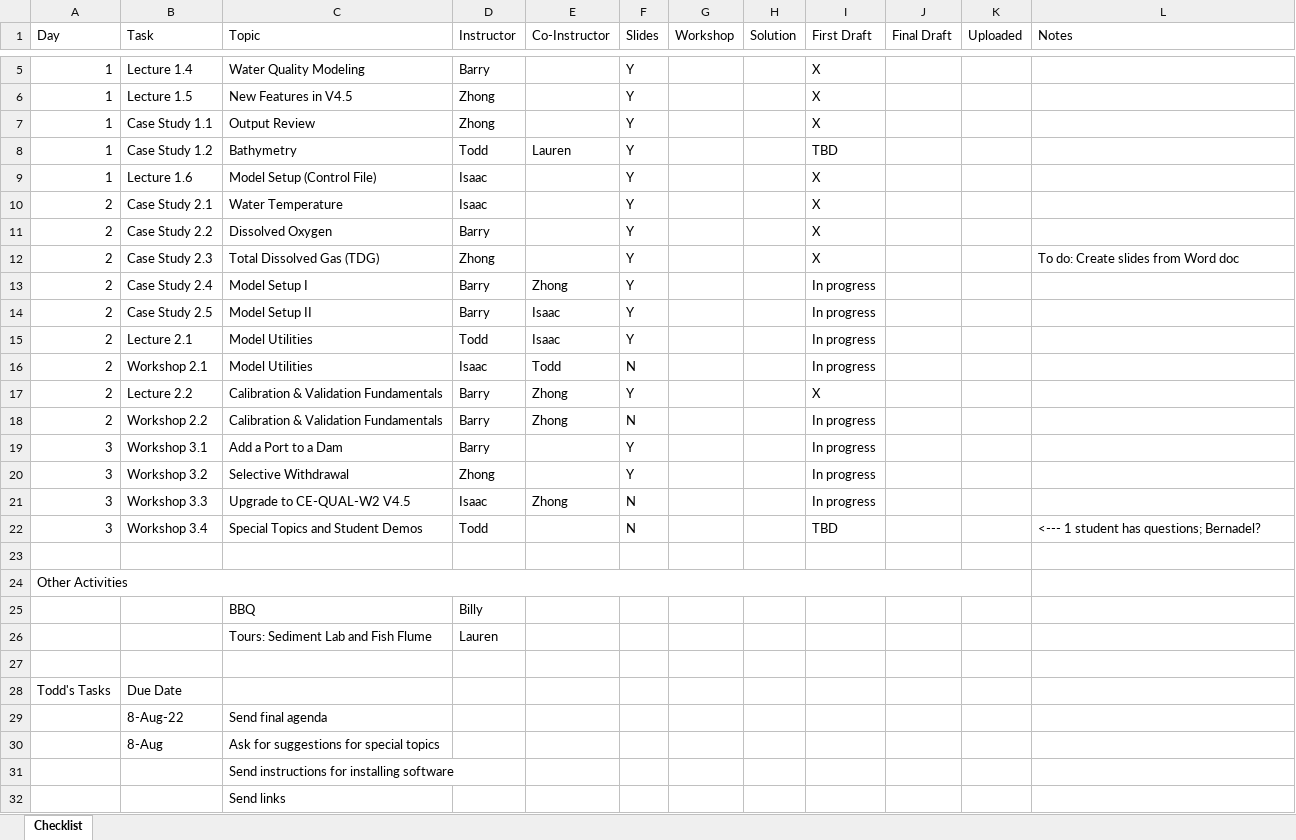
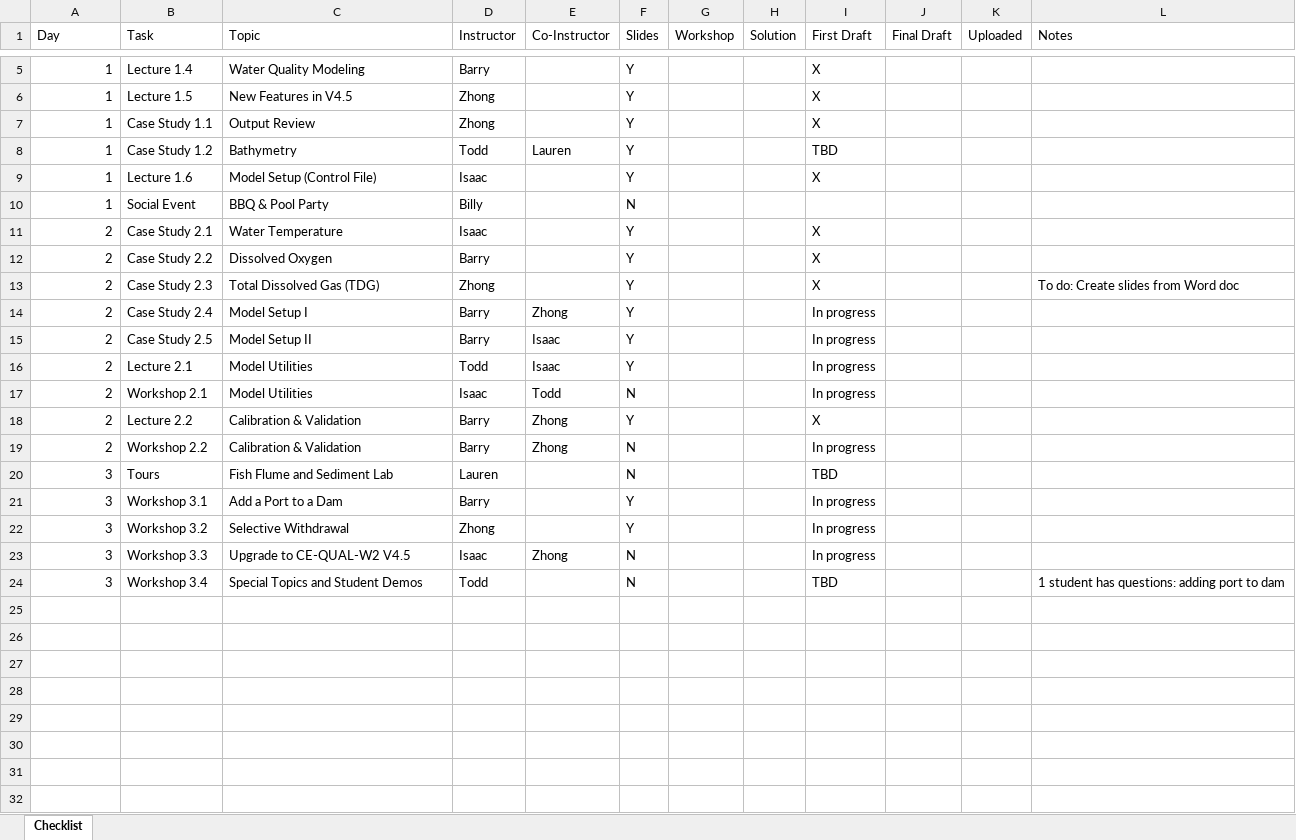
Before and after one commit to EcohydrologyTeam/CE-QUAL-W2-Workshop-2022, an Excel workbook: FY22/CE-QUAL-W2/CE-QUAL-W2_Workshop_Agenda_Aug_2022_Checklist.xlsx, sheet Checklist, drawn as a sheet; only a part is shown, gaps mark what is left out; values as stored, in another font and other column widths than the file's, no cell formats; removed rows and columns are numbered as before the commit, all else as after; the diff names each change by its address in the sheet, - before the commit and + after, or states it on an @@ line.

```diff
--- a/FY22/CE-QUAL-W2/CE-QUAL-W2_Workshop_Agenda_Aug_2022_Checklist.xlsx (sheet Checklist)
+++ b/FY22/CE-QUAL-W2/CE-QUAL-W2_Workshop_Agenda_Aug_2022_Checklist.xlsx (sheet Checklist)
+row 10: 1 | Social Event | BBQ & Pool Party | Billy |  | N
-C18:C19 (Topic): Calibration & Validation Fundamentals
+C18:C19 (Topic): Calibration & Validation
+row 20: 3 | Tours | Fish Flume and Sediment Lab | Lauren |  | N |  |  | TBD
-L24 (Notes): <--- 1 student has questions; Bernadel?
+L24 (Notes): 1 student has questions: adding port to dam
-row 23: (empty)
-row 24: Other Activities
-row 25:  |  | BBQ | Billy
-row 26:  |  | Tours: Sediment Lab and Fish Flume | Lauren
-row 27: (empty)
-row 28: Todd's Tasks | Due Date
-row 29:  | 8-Aug-22 | Send final agenda
-row 30:  | 8-Aug | Ask for suggestions for special topics
-row 31:  |  | Send instructions for installing software
-row 32:  |  | Send links
```
Also changed, not shown: cell formats, FY22/CE-QUAL-W2/CE-QUAL-W2_Workshop_Aug_2022_Agenda.xlsx, 1 other file.
